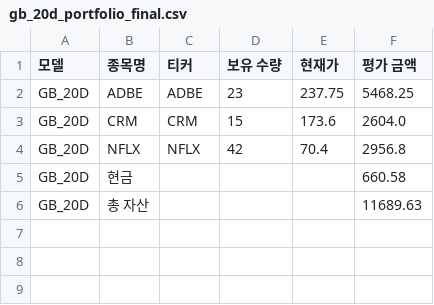
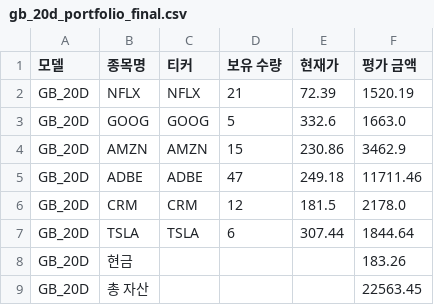
Before and after one commit to chesin1/stock_ai_trading_us, a CSV file: data/gb_20d_portfolio_final.csv, drawn as a sheet.

```diff
--- a/data/gb_20d_portfolio_final.csv
+++ b/data/gb_20d_portfolio_final.csv
@@ -1,6 +1,9 @@
 모델,종목명,티커,보유 수량,현재가,평가 금액
-GB_20D,ADBE,ADBE,23,237.75,5468.25
-GB_20D,CRM,CRM,15,173.6,2604.0
-GB_20D,NFLX,NFLX,42,70.4,2956.8
-GB_20D,현금,,,,660.58
-GB_20D,총 자산,,,,11689.63
+GB_20D,NFLX,NFLX,21,72.39,1520.19
+GB_20D,GOOG,GOOG,5,332.6,1663.0
+GB_20D,AMZN,AMZN,15,230.86,3462.9
+GB_20D,ADBE,ADBE,47,249.18,11711.46
+GB_20D,CRM,CRM,12,181.5,2178.0
+GB_20D,TSLA,TSLA,6,307.44,1844.64
+GB_20D,현금,,,,183.26
+GB_20D,총 자산,,,,22563.45
```
Also changed, not shown: data/dense_lstm_portfolio_final.csv, 45 other files.
